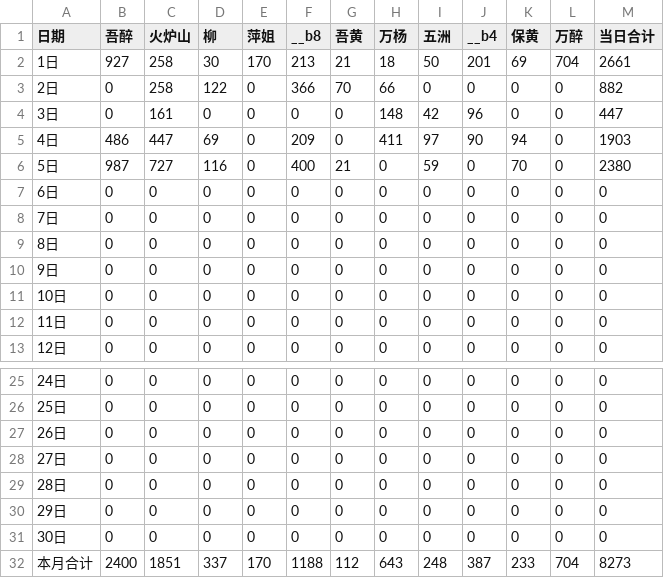
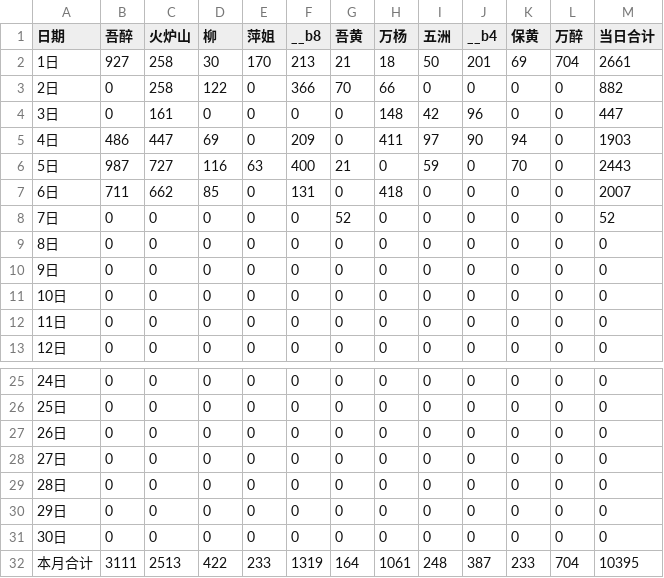
Before and after one commit to nqw1983-coder/-delivery-note-accounting, a CSV file: backups/2026-09.csv, drawn as a sheet; only a part is shown, gaps mark what is left out.

```diff
--- a/backups/2026-09.csv
+++ b/backups/2026-09.csv
@@ -5,5 +5,5 @@
 4日,486,447,69,0,209,0,411,97,90,94,0,1903
-5日,987,727,116,0,400,21,0,59,0,70,0,2380
-6日,0,0,0,0,0,0,0,0,0,0,0,0
-7日,0,0,0,0,0,0,0,0,0,0,0,0
+5日,987,727,116,63,400,21,0,59,0,70,0,2443
+6日,711,662,85,0,131,0,418,0,0,0,0,2007
+7日,0,0,0,0,0,52,0,0,0,0,0,52
 8日,0,0,0,0,0,0,0,0,0,0,0,0
@@ -31,2 +31,2 @@
 30日,0,0,0,0,0,0,0,0,0,0,0,0
-本月合计,2400,1851,337,170,1188,112,643,248,387,233,704,8273
+本月合计,3111,2513,422,233,1319,164,1061,248,387,233,704,10395
```
Also changed, not shown: 1 other file.
